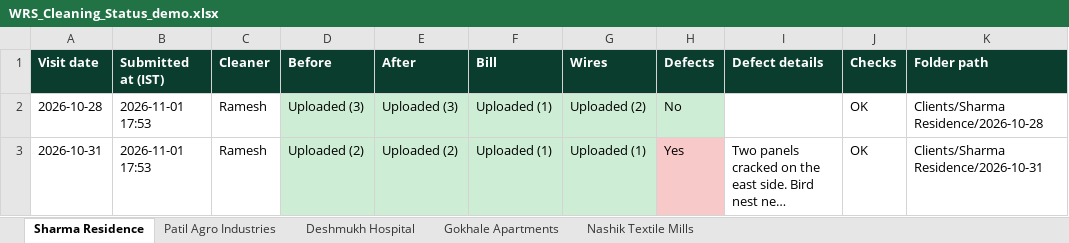
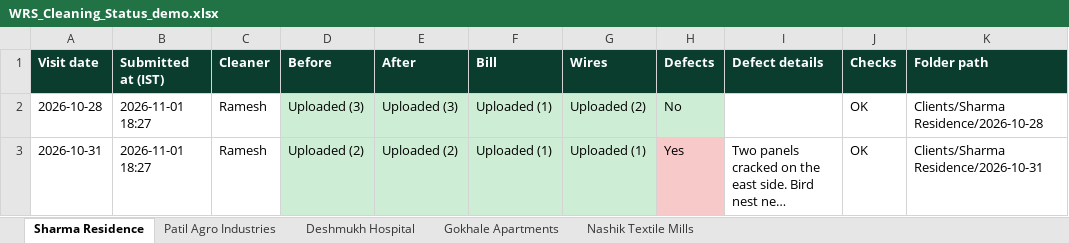
Before and after one commit to ajxlv/HR-Management-system, an Excel workbook: demo/WRS_Cleaning_Status_demo.xlsx, sheet Sharma Residence, drawn as a sheet; long unchanged cells end in …; values as stored, in another font and other column widths than the file's, no borders; the diff names each change by its address in the sheet, - before the commit and + after, or states it on an @@ line.

```diff
--- a/demo/WRS_Cleaning_Status_demo.xlsx (sheet Sharma Residence)
+++ b/demo/WRS_Cleaning_Status_demo.xlsx (sheet Sharma Residence)
-B2:B3 (Submitted at (IST)): 2026-11-01 17:53
+B2:B3 (Submitted at (IST)): 2026-11-01 18:27
```
Also changed, not shown: sheet Patil Agro Industries, sheet Nashik Textile Mills, sheet Deshmukh Hospital, sheet Gokhale Apartments, 11 other files.
